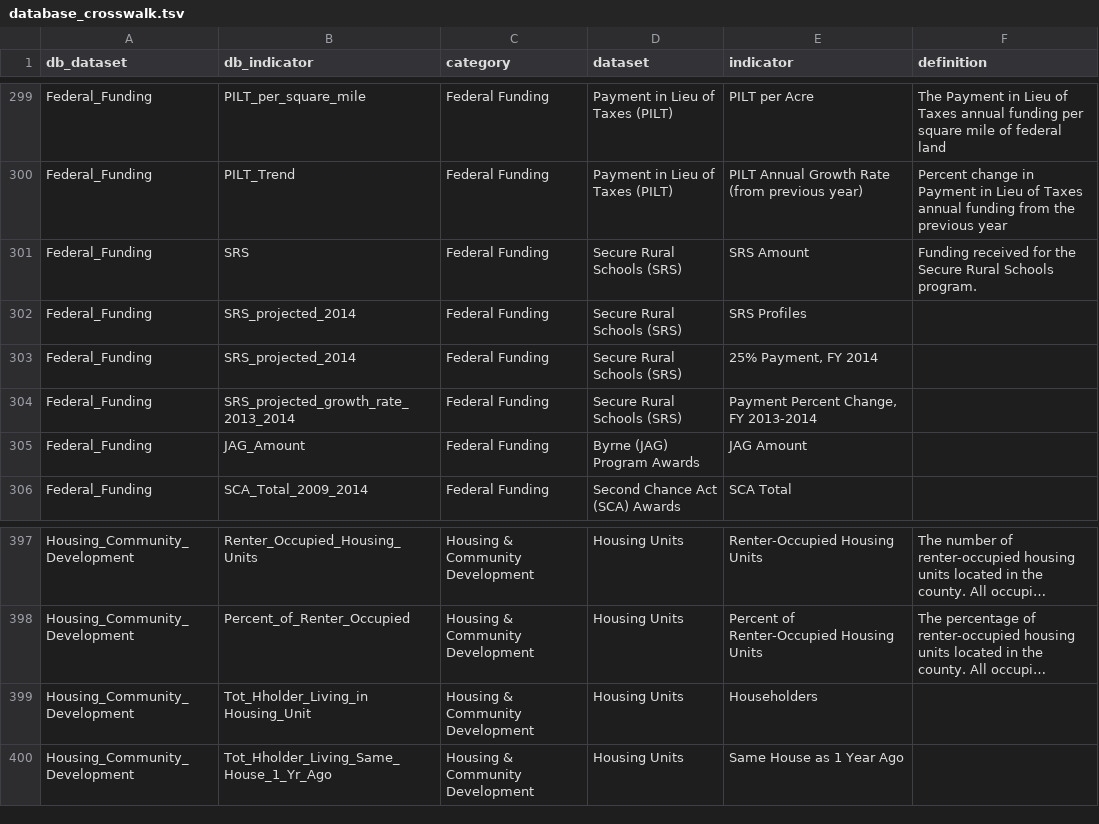
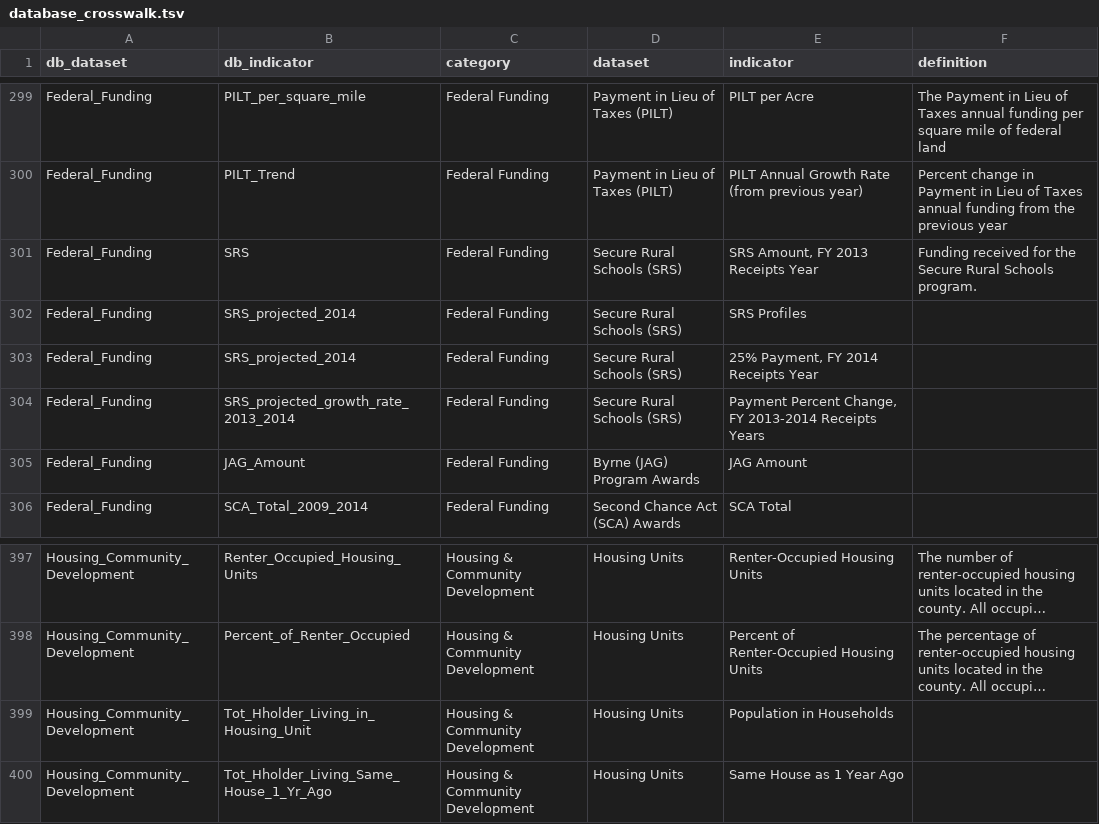
Before and after one commit to nikAleksandr/CIC, a TSV file: data/database_crosswalk.tsv, drawn as a sheet; only a part is shown, gaps mark what is left out; long unchanged cells end in …; the diff names each change by its address in the sheet, - before the commit and + after, or states it on an @@ line.

```diff
--- a/data/database_crosswalk.tsv
+++ b/data/database_crosswalk.tsv
-E301 (indicator): SRS Amount
+E301 (indicator): SRS Amount, FY 2013 Receipts Year
-E303 (indicator): 25% Payment, FY 2014
+E303 (indicator): 25% Payment, FY 2014 Receipts Year
-E304 (indicator): Payment Percent Change, FY 2013-2014
+E304 (indicator): Payment Percent Change, FY 2013-2014 Receipts Years
-B399 (db_indicator): Tot_Hholder_Living_in Housing_Unit
+B399 (db_indicator): Tot_Hholder_Living_in_Housing_Unit
-E399 (indicator): Householders
+E399 (indicator): Population in Households
```
Also changed, not shown: 5 other files.
